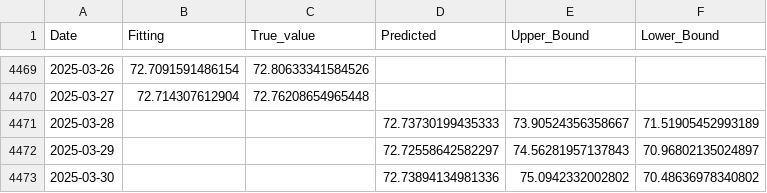
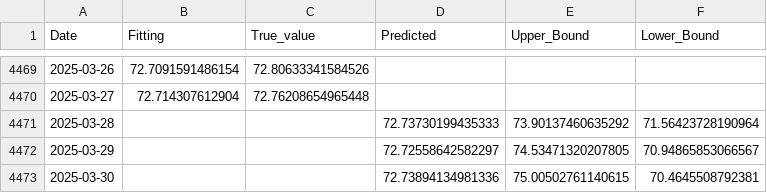
Before and after one commit to tuananhs702/Auto_Data_PowerBI, a CSV file: downloads/summary_Br_daily.csv, drawn as a sheet; only a part is shown, gaps mark what is left out.

```diff
--- a/downloads/summary_Br_daily.csv
+++ b/downloads/summary_Br_daily.csv
@@ -4470,4 +4470,4 @@ Date,Fitting,True_value,Predicted,Upper_Bound,Lower_Bound
 2025-03-27,72.714307612904,72.76208654965448,,,
-2025-03-28,,,72.73730199435333,73.90524356358667,71.51905452993189
-2025-03-29,,,72.72558642582297,74.56281957137843,70.96802135024897
-2025-03-30,,,72.73894134981336,75.0942332002802,70.48636978340802
+2025-03-28,,,72.73730199435333,73.90137460635292,71.56423728190964
+2025-03-29,,,72.72558642582297,74.53471320207805,70.94865853066567
+2025-03-30,,,72.73894134981336,75.00502761140615,70.4645508792381
```
Also changed, not shown: downloads/predictions_table_Br_daily.csv, downloads/predictions_table_US_daily.csv, 1 other file.
